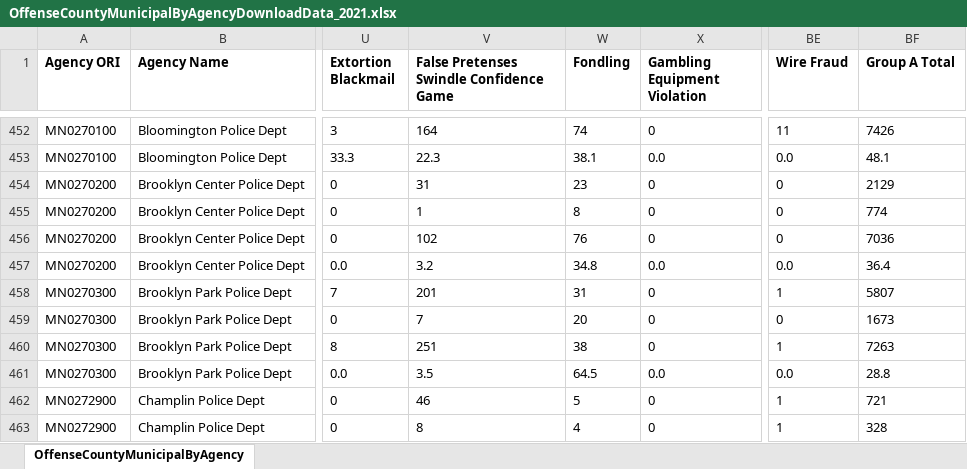
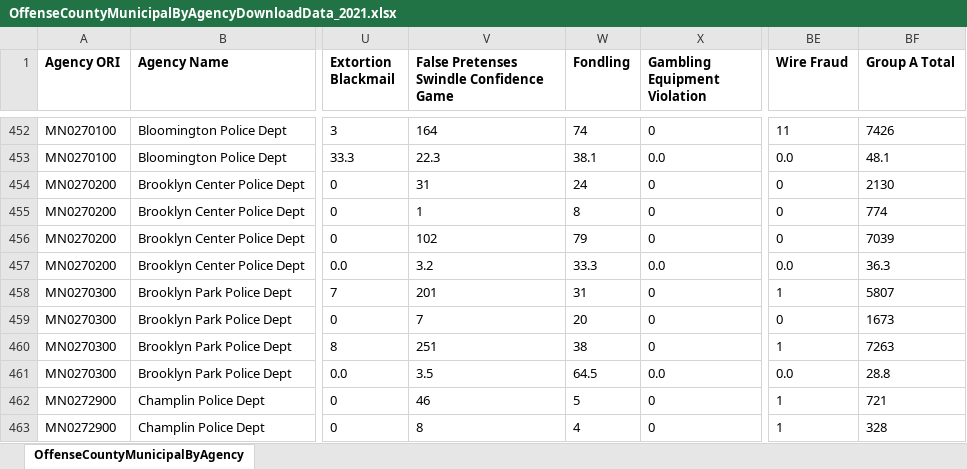
Before and after one commit to striblab/crimedash, an Excel workbook: store/nibrs/OffenseCountyMunicipalByAgencyDownloadData_2021.xlsx, sheet OffenseCountyMunicipalByAgency, drawn as a sheet; only a part is shown, gaps mark what is left out; values as stored, in another font and other column widths than the file's, no borders; the diff names each change by its address in the sheet, - before the commit and + after, or states it on an @@ line.

```diff
--- a/store/nibrs/OffenseCountyMunicipalByAgencyDownloadData_2021.xlsx (sheet OffenseCountyMunicipalByAgency)
+++ b/store/nibrs/OffenseCountyMunicipalByAgencyDownloadData_2021.xlsx (sheet OffenseCountyMunicipalByAgency)
-W454 (Fondling): 23
+W454 (Fondling): 24
-BF454 (Group A Total): 2129
+BF454 (Group A Total): 2130
-W456 (Fondling): 76
+W456 (Fondling): 79
-BF456 (Group A Total): 7036
+BF456 (Group A Total): 7039
-W457 (Fondling): 34.8
+W457 (Fondling): 33.3
-BF457 (Group A Total): 36.4
+BF457 (Group A Total): 36.3
```
Also changed, not shown: store/nibrs/OffenseCountyMunicipalByAgencyDownloadData_2022.xlsx, store/nibrs/OffenseCountyMunicipalByAgencyDownloadData_2023.xlsx, 19 other files.
